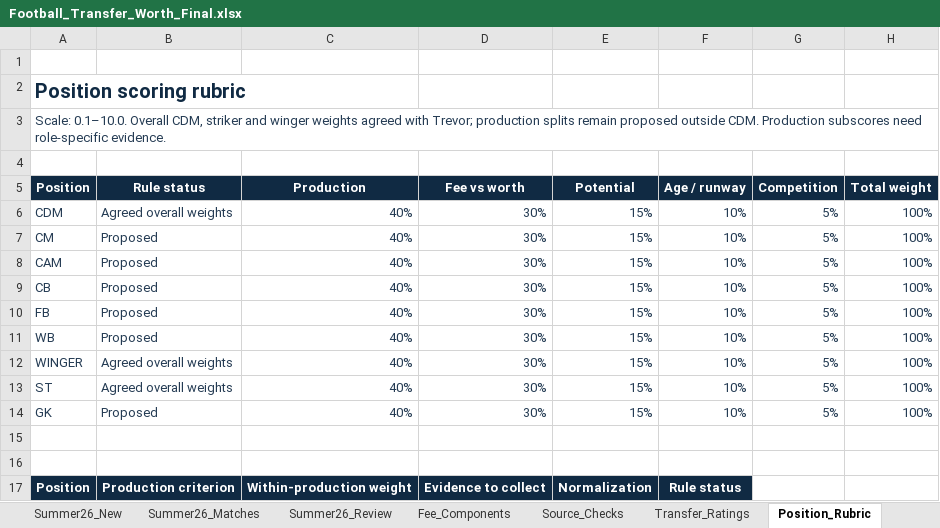
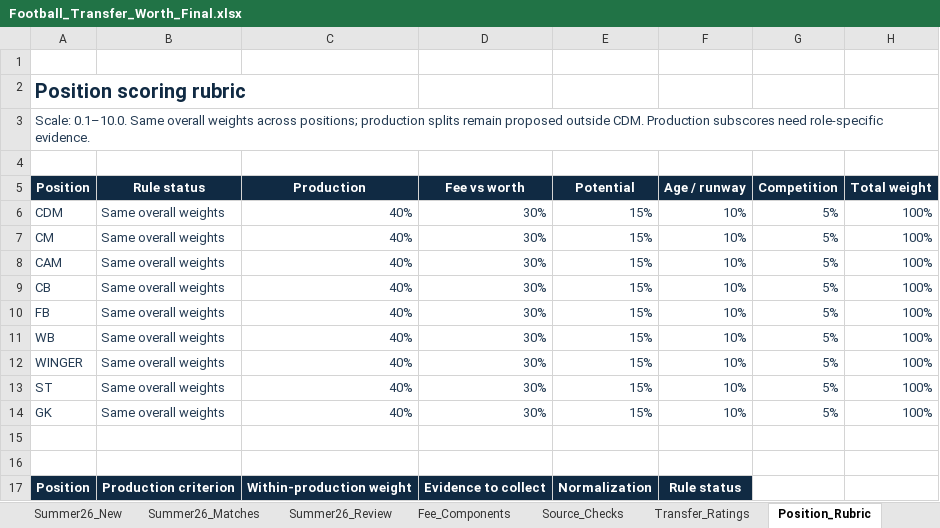
Before and after one commit to CopiousHighlights/football-transfer-market-analysis, an Excel workbook: excel/Football_Transfer_Worth_Final.xlsx, sheet Position_Rubric, drawn as a sheet; only a part is shown; values as stored, in another font and other column widths than the file's, no borders; the diff names each change by its address in the sheet, - before the commit and + after, or states it on an @@ line.

```diff
--- a/excel/Football_Transfer_Worth_Final.xlsx (sheet Position_Rubric)
+++ b/excel/Football_Transfer_Worth_Final.xlsx (sheet Position_Rubric)
-A3 (Position): Scale: 0.1–10.0. Overall CDM, striker and winger weights agreed with Trevor; production splits…
+A3 (Position): Scale: 0.1–10.0. Same overall weights across positions; production splits…
-B6 (Rule status): Agreed overall weights
+B6 (Rule status): Same overall weights
-B7:B11 (Rule status): Proposed
+B7:B11 (Rule status): Same overall weights
-B12:B13 (Rule status): Agreed overall weights
+B12:B13 (Rule status): Same overall weights
-B14 (Rule status): Proposed
+B14 (Rule status): Same overall weights
```
Also changed, not shown: sheet Transfer_Ratings, sheet Rating_Calculator, 15 other files.
